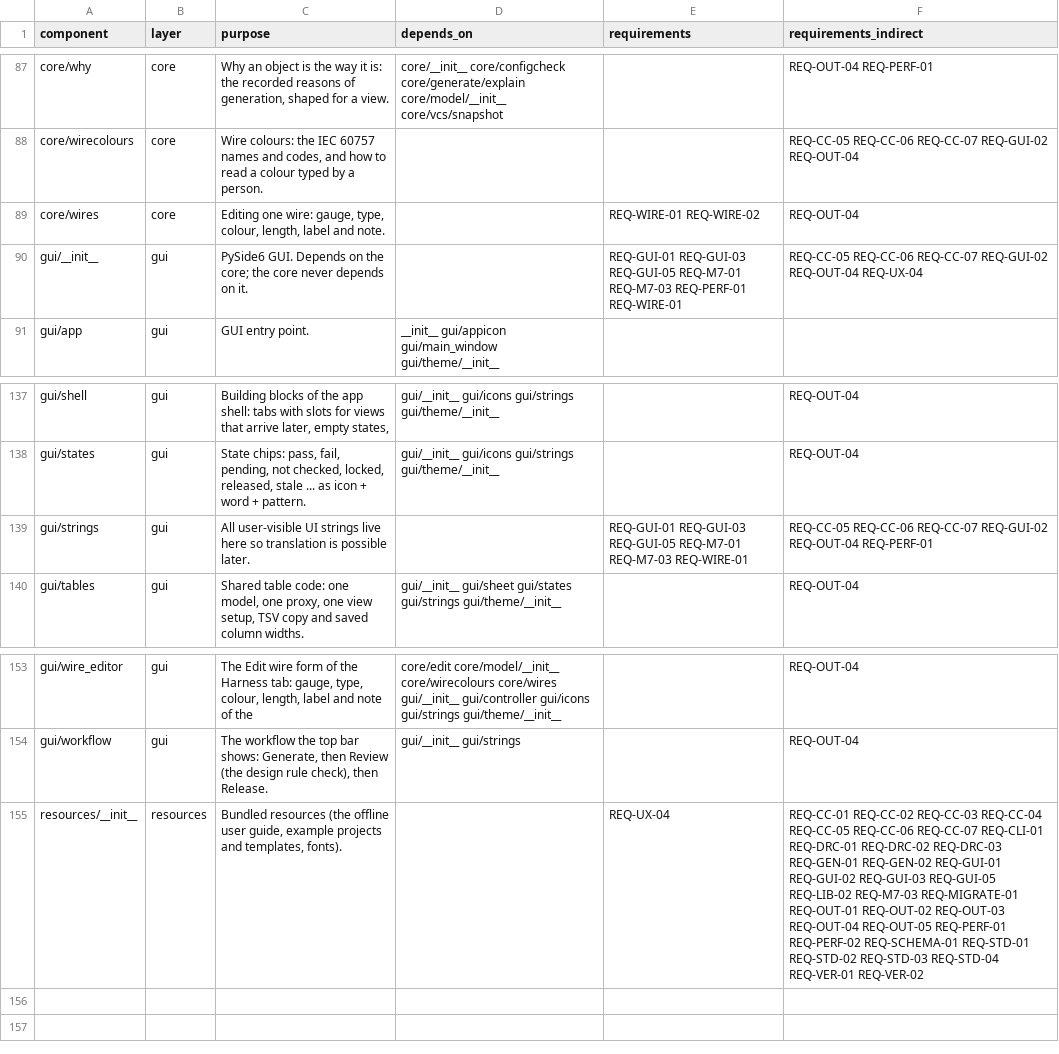
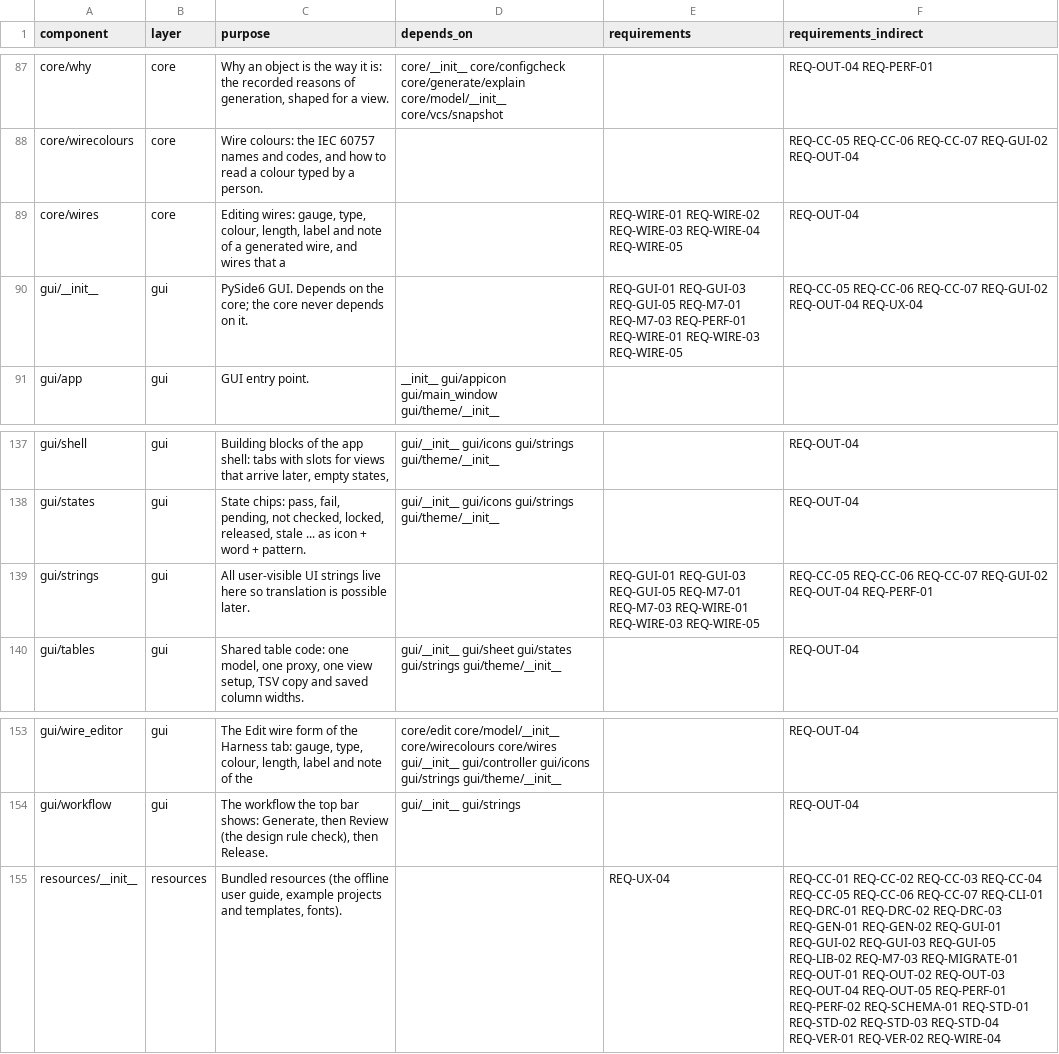
Before and after one commit to 0h3xn4/WireViz-HarnessDesignStudio, a CSV file: HarnessDesignStudio/compliance/sdd_components.csv, drawn as a sheet; only a part is shown, gaps mark what is left out; the diff covers the shown part only.

```diff
--- a/HarnessDesignStudio/compliance/sdd_components.csv
+++ b/HarnessDesignStudio/compliance/sdd_components.csv
@@ -88,4 +88,4 @@ core/why,core,"Why an object is the way it is: the recorded reasons of generatio
 core/wirecolours,core,"Wire colours: the IEC 60757 names and codes, and how to read a colour typed by a person.",,,REQ-CC-05 REQ-CC-06 REQ-CC-07 REQ-GUI-02 REQ-OUT-04
-core/wires,core,"Editing one wire: gauge, type, colour, length, label and note.",,REQ-WIRE-01 REQ-WIRE-02,REQ-OUT-04
-gui/__init__,gui,PySide6 GUI. Depends on the core; the core never depends on it.,,REQ-GUI-01 REQ-GUI-03 REQ-GUI-05 REQ-M7-01 REQ-M7-03 REQ-PERF-01 REQ-WIRE-01,REQ-CC-05 REQ-CC-06 REQ-CC-07 REQ-GUI-02 REQ-OUT-04 REQ-UX-04
+core/wires,core,"Editing wires: gauge, type, colour, length, label and note of a generated wire, and wires that a",,REQ-WIRE-01 REQ-WIRE-02 REQ-WIRE-03 REQ-WIRE-04 REQ-WIRE-05,REQ-OUT-04
+gui/__init__,gui,PySide6 GUI. Depends on the core; the core never depends on it.,,REQ-GUI-01 REQ-GUI-03 REQ-GUI-05 REQ-M7-01 REQ-M7-03 REQ-PERF-01 REQ-WIRE-01 REQ-WIRE-03 REQ-WIRE-05,REQ-CC-05 REQ-CC-06 REQ-CC-07 REQ-GUI-02 REQ-OUT-04 REQ-UX-04
 gui/app,gui,GUI entry point.,__init__ gui/appicon gui/main_window gui/theme/__init__,,
@@ -138,3 +138,3 @@ gui/shell,gui,"Building blocks of the app shell: tabs with slots for views that
 gui/states,gui,"State chips: pass, fail, pending, not checked, locked, released, stale ... as icon + word + pattern.",gui/__init__ gui/icons gui/strings gui/theme/__init__,,REQ-OUT-04
-gui/strings,gui,All user-visible UI strings live here so translation is possible later.,,REQ-GUI-01 REQ-GUI-03 REQ-GUI-05 REQ-M7-01 REQ-M7-03 REQ-WIRE-01,REQ-CC-05 REQ-CC-06 REQ-CC-07 REQ-GUI-02 REQ-OUT-04 REQ-PERF-01
+gui/strings,gui,All user-visible UI strings live here so translation is possible later.,,REQ-GUI-01 REQ-GUI-03 REQ-GUI-05 REQ-M7-01 REQ-M7-03 REQ-WIRE-01 REQ-WIRE-03 REQ-WIRE-05,REQ-CC-05 REQ-CC-06 REQ-CC-07 REQ-GUI-02 REQ-OUT-04 REQ-PERF-01
 gui/tables,gui,"Shared table code: one model, one proxy, one view setup, TSV copy and saved column widths.",gui/__init__ gui/sheet gui/states gui/strings gui/theme/__init__,,REQ-OUT-04
@@ -154,2 +154,2 @@ gui/wire_editor,gui,"The Edit wire form of the Harness tab: gauge, type, colour,
 gui/workflow,gui,"The workflow the top bar shows: Generate, then Review (the design rule check), then Release.",gui/__init__ gui/strings,,REQ-OUT-04
-resources/__init__,resources,"Bundled resources (the offline user guide, example projects and templates, fonts).",,REQ-UX-04,REQ-CC-01 REQ-CC-02 REQ-CC-03 REQ-CC-04 REQ-CC-05 REQ-CC-06 REQ-CC-07 REQ-CLI-01 REQ-DRC-01 REQ-DRC-02 REQ-DRC-03 REQ-GEN-01 REQ-GEN-02 REQ-GUI-01 REQ-GUI-02 REQ-GUI-03 REQ-GUI-05 REQ-LIB-02 REQ-M7-03 REQ-MIGRATE-01 REQ-OUT-01 REQ-OUT-02 REQ-OUT-03 REQ-OUT-04 REQ-OUT-05 REQ-PERF-01 REQ-PERF-02 REQ-SCHEMA-01 REQ-STD-01 REQ-STD-02 REQ-STD-03 REQ-STD-04 REQ-VER-01 REQ-VER-02
+resources/__init__,resources,"Bundled resources (the offline user guide, example projects and templates, fonts).",,REQ-UX-04,REQ-CC-01 REQ-CC-02 REQ-CC-03 REQ-CC-04 REQ-CC-05 REQ-CC-06 REQ-CC-07 REQ-CLI-01 REQ-DRC-01 REQ-DRC-02 REQ-DRC-03 REQ-GEN-01 REQ-GEN-02 REQ-GUI-01 REQ-GUI-02 REQ-GUI-03 REQ-GUI-05 REQ-LIB-02 REQ-M7-03 REQ-MIGRATE-01 REQ-OUT-01 REQ-OUT-02 REQ-OUT-03 REQ-OUT-04 REQ-OUT-05 REQ-PERF-01 REQ-PERF-02 REQ-SCHEMA-01 REQ-STD-01 REQ-STD-02 REQ-STD-03 REQ-STD-04 REQ-VER-01 REQ-VER-02 REQ-WIRE-04
```
Also changed, not shown: 65 edited cells elsewhere in this file, HarnessDesignStudio/compliance/traceability.csv, 39 other files.
